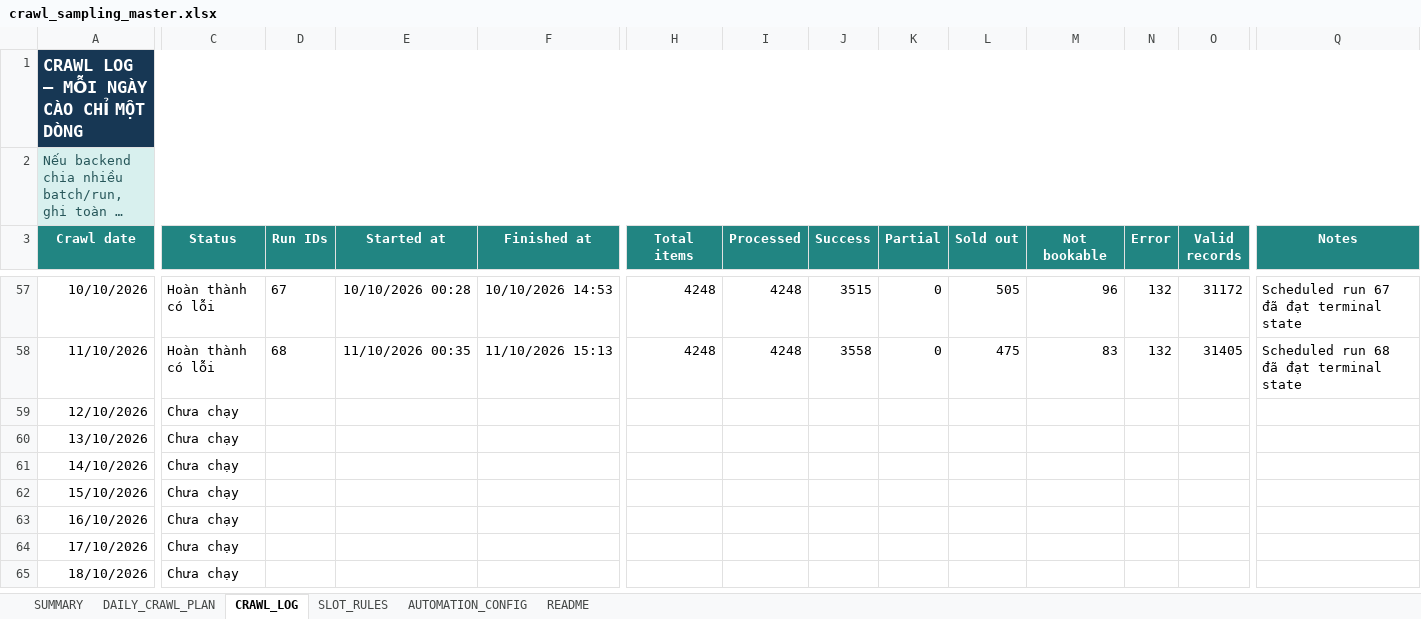
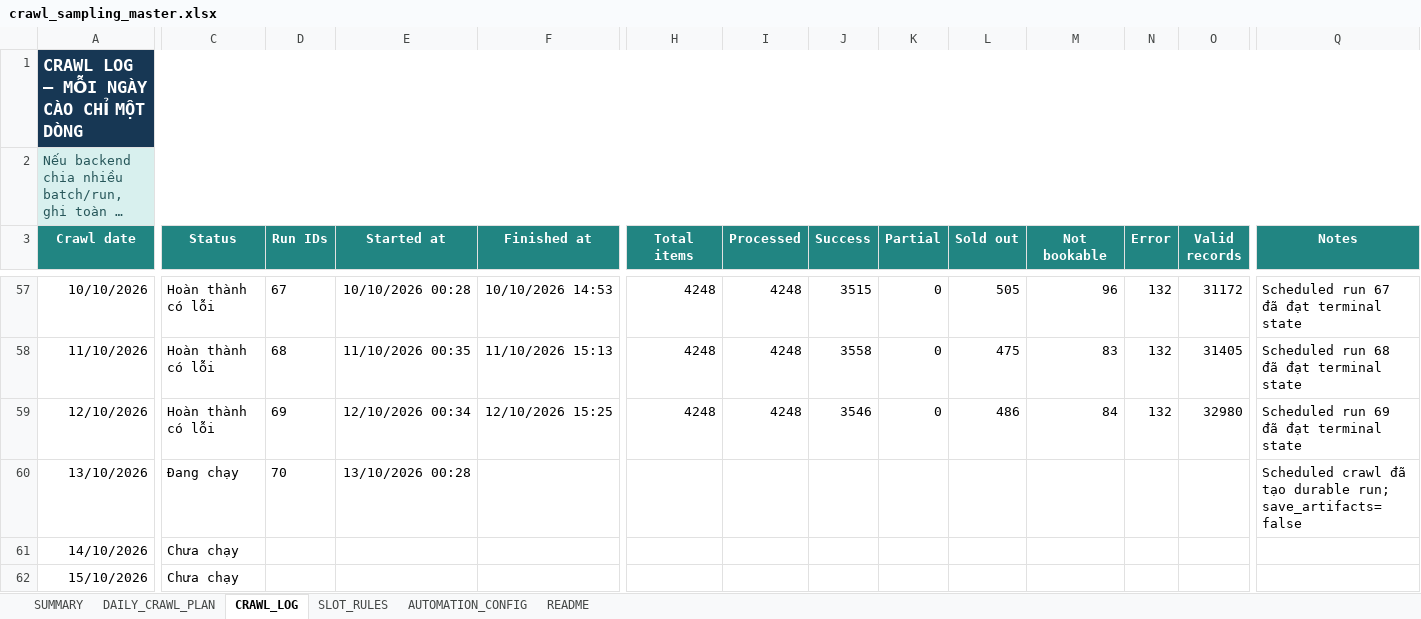
Before and after one commit to Andnm/capstone-master, an Excel workbook: outputs/crawl-data-planner-20260816/crawl_sampling_master.xlsx, sheet CRAWL_LOG, drawn as a sheet; only a part is shown, gaps mark what is left out; the shorter side is filled out with more unchanged rows; long unchanged cells end in …; values as stored, in another font and other column widths than the file's, no borders; conditional formats and table styles not drawn; the diff names each change by its address in the sheet, - before the commit and + after, or states it on an @@ line.

Commit message:
feat: update crawl 12/10

```diff
--- a/outputs/crawl-data-planner-20260816/crawl_sampling_master.xlsx (sheet CRAWL_LOG)
+++ b/outputs/crawl-data-planner-20260816/crawl_sampling_master.xlsx (sheet CRAWL_LOG)
-C59 (Status): Chưa chạy
+C59 (Status): Hoàn thành có lỗi
-D59 (Run IDs): (empty)
+D59 (Run IDs): 69
-E59 (Started at): (empty)
+E59 (Started at): 12/10/2026 00:34
-F59 (Finished at): (empty)
+F59 (Finished at): 12/10/2026 15:25
-H59 (Total items): (empty)
+H59 (Total items): 4248
-I59 (Processed): (empty)
+I59 (Processed): 4248
-J59 (Success): (empty)
+J59 (Success): 3546
-K59 (Partial): (empty)
+K59 (Partial): 0
-L59 (Sold out): (empty)
+L59 (Sold out): 486
-M59 (Not bookable): (empty)
+M59 (Not bookable): 84
-N59 (Error): (empty)
+N59 (Error): 132
-O59 (Valid records): (empty)
+O59 (Valid records): 32980
-Q59 (Notes): (empty)
+Q59 (Notes): Scheduled run 69 đã đạt terminal state
-C60 (Status): Chưa chạy
+C60 (Status): Đang chạy
-D60 (Run IDs): (empty)
+D60 (Run IDs): 70
-E60 (Started at): (empty)
+E60 (Started at): 13/10/2026 00:28
-Q60 (Notes): (empty)
+Q60 (Notes): Scheduled crawl đã tạo durable run; save_artifacts=false
```
Also changed, not shown: outputs/vps-crawl-planner-20260823/vps_crawl_sampling_master.xlsx.
